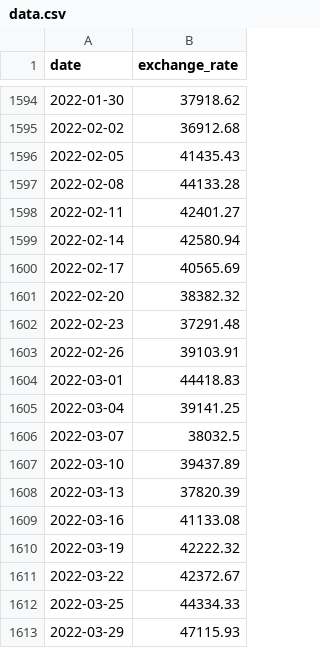
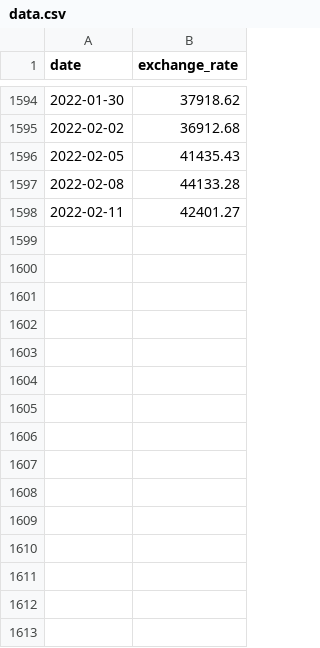
Before and after one commit to zekmaro/cpp09, a CSV file: ex00/data.csv, drawn as a sheet; only a part is shown, gaps mark what is left out; the diff names each change by its address in the sheet, - before the commit and + after, or states it on an @@ line.

```diff
--- a/ex00/data.csv
+++ b/ex00/data.csv
-row 1599: 2022-02-14 | 42580.94
-row 1600: 2022-02-17 | 40565.69
-row 1601: 2022-02-20 | 38382.32
-row 1602: 2022-02-23 | 37291.48
-row 1603: 2022-02-26 | 39103.91
-row 1604: 2022-03-01 | 44418.83
-row 1605: 2022-03-04 | 39141.25
-row 1606: 2022-03-07 | 38032.5
-row 1607: 2022-03-10 | 39437.89
-row 1608: 2022-03-13 | 37820.39
-row 1609: 2022-03-16 | 41133.08
-row 1610: 2022-03-19 | 42222.32
-row 1611: 2022-03-22 | 42372.67
-row 1612: 2022-03-25 | 44334.33
-row 1613: 2022-03-29 | 47115.93
```
Also changed, not shown: 6 other files.
